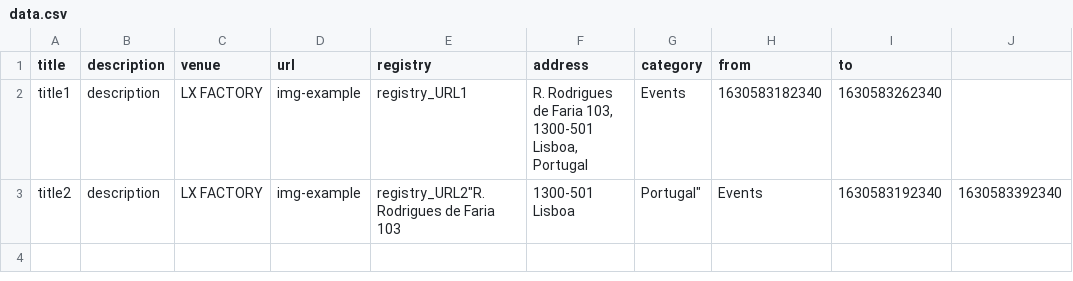
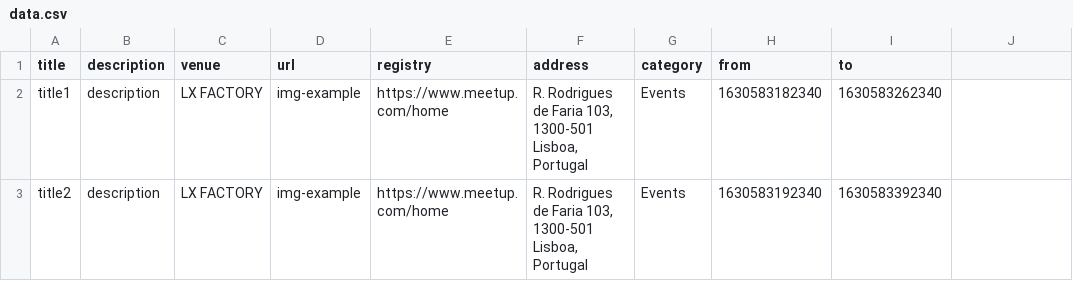
Before and after one commit to Tommytrg/lisbon-blockchain-week, a CSV file: content/events/data.csv, drawn as a sheet.

Commit message:
wip

```diff
--- a/content/events/data.csv
+++ b/content/events/data.csv
@@ -1,3 +1,3 @@
 title,description,venue,url,registry,address,category,from,to
-title1,description,LX FACTORY,img-example,registry_URL1,"R. Rodrigues de Faria 103, 1300-501 Lisboa, Portugal",Events,1630583182340,1630583262340
-title2,description,LX FACTORY,img-example,registry_URL2"R. Rodrigues de Faria 103, 1300-501 Lisboa, Portugal",Events,1630583192340,1630583392340
+title1,description,LX FACTORY,img-example,"https://www.meetup.com/home","R. Rodrigues de Faria 103, 1300-501 Lisboa, Portugal",Events,1630583182340,1630583262340
+title2,description,LX FACTORY,img-example,"https://www.meetup.com/home","R. Rodrigues de Faria 103, 1300-501 Lisboa, Portugal",Events,1630583192340,1630583392340
```
